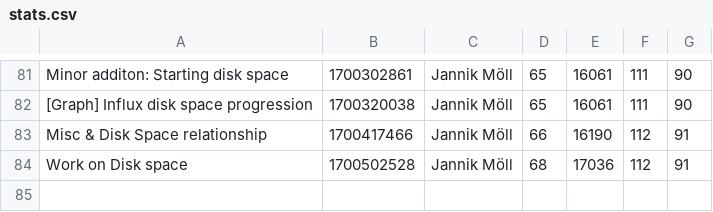
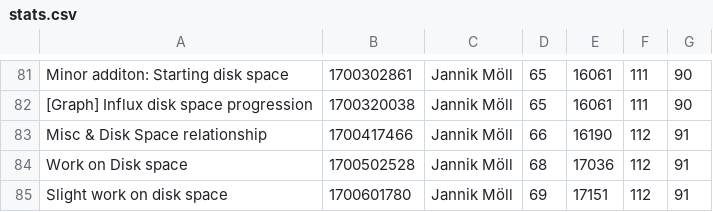
Before and after one commit to MoellJ/MasterarbeitStats, a CSV file: docs/data/stats.csv, drawn as a sheet; only a part is shown, gaps mark what is left out; the diff names each change by its address in the sheet, - before the commit and + after, or states it on an @@ line.

Commit message:
Updated stats

```diff
--- a/docs/data/stats.csv
+++ b/docs/data/stats.csv
+row 85: Slight work on disk space | 1700601780 | Jannik Möll | 69 | 17151 | 112 | 91
```
